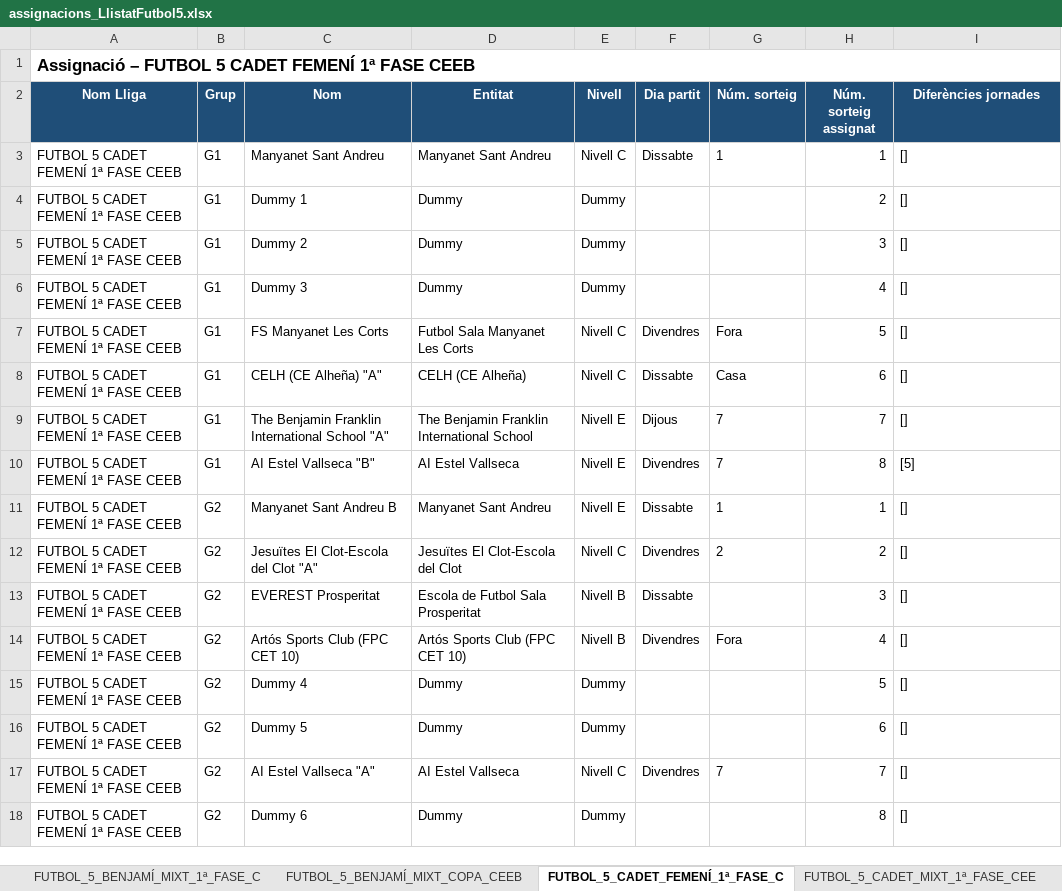
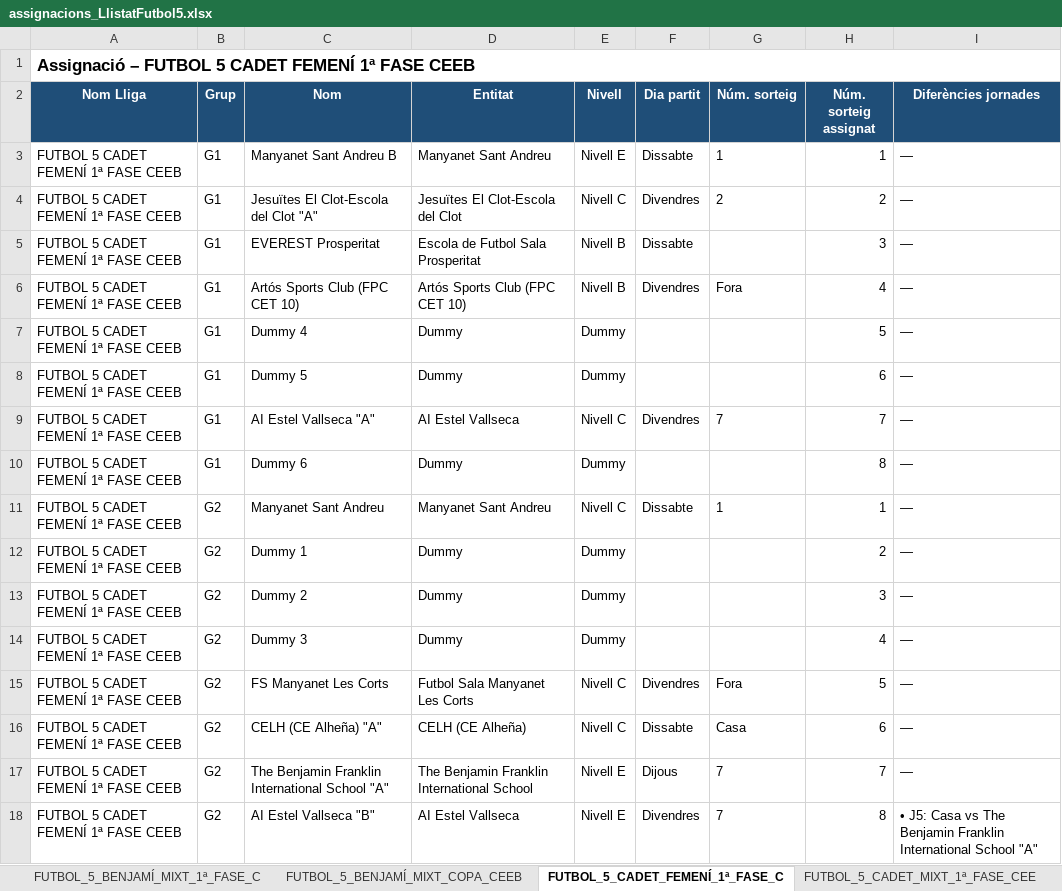
Before and after one commit to guillemmerino/calendaritzacions, an Excel workbook: assignacions_LlistatFutbol5.xlsx, sheet FUTBOL_5_CADET_FEMENÍ_1ª_FASE_C, drawn as a sheet; values as stored, in another font and other column widths than the file's, no borders; conditional formats not drawn; removed rows and columns are numbered as before the commit, all else as after; the diff names each change by its address in the sheet, - before the commit and + after, or states it on an @@ line.

```diff
--- a/assignacions_LlistatFutbol5.xlsx (sheet FUTBOL_5_CADET_FEMENÍ_1ª_FASE_C)
+++ b/assignacions_LlistatFutbol5.xlsx (sheet FUTBOL_5_CADET_FEMENÍ_1ª_FASE_C)
+row 3: FUTBOL 5 CADET FEMENÍ 1ª FASE CEEB | G1 | Manyanet Sant Andreu B | Manyanet Sant Andreu | Nivell E | Dissabte | 1 | 1 | —
+row 4: FUTBOL 5 CADET FEMENÍ 1ª FASE CEEB | G1 | Jesuïtes El Clot-Escola del Clot "A" | Jesuïtes El Clot-Escola del Clot | Nivell C | Divendres | 2 | 2 | —
+row 5: FUTBOL 5 CADET FEMENÍ 1ª FASE CEEB | G1 | EVEREST Prosperitat | Escola de Futbol Sala Prosperitat | Nivell B | Dissabte |  | 3 | —
+row 6: FUTBOL 5 CADET FEMENÍ 1ª FASE CEEB | G1 | Artós Sports Club (FPC CET 10) | Artós Sports Club (FPC CET 10) | Nivell B | Divendres | Fora | 4 | —
+row 7: FUTBOL 5 CADET FEMENÍ 1ª FASE CEEB | G1 | Dummy 4 | Dummy | Dummy |  |  | 5 | —
+row 8: FUTBOL 5 CADET FEMENÍ 1ª FASE CEEB | G1 | Dummy 5 | Dummy | Dummy |  |  | 6 | —
+row 9: FUTBOL 5 CADET FEMENÍ 1ª FASE CEEB | G1 | AI Estel Vallseca "A" | AI Estel Vallseca | Nivell C | Divendres | 7 | 7 | —
+row 10: FUTBOL 5 CADET FEMENÍ 1ª FASE CEEB | G1 | Dummy 6 | Dummy | Dummy |  |  | 8 | —
-B11:B18 (Grup): G1
+B11:B18 (Grup): G2
-I11:I17 (Diferències jornades): []
+I11:I17 (Diferències jornades): —
-I18 (Diferències jornades): [5]
+I18 (Diferències jornades): • J5: Casa vs The Benjamin Franklin International School "A"
-row 11: FUTBOL 5 CADET FEMENÍ 1ª FASE CEEB | G2 | Manyanet Sant Andreu B | Manyanet Sant Andreu | Nivell E | Dissabte | 1 | 1 | []
-row 12: FUTBOL 5 CADET FEMENÍ 1ª FASE CEEB | G2 | Jesuïtes El Clot-Escola del Clot "A" | Jesuïtes El Clot-Escola del Clot | Nivell C | Divendres | 2 | 2 | []
-row 13: FUTBOL 5 CADET FEMENÍ 1ª FASE CEEB | G2 | EVEREST Prosperitat | Escola de Futbol Sala Prosperitat | Nivell B | Dissabte |  | 3 | []
-row 14: FUTBOL 5 CADET FEMENÍ 1ª FASE CEEB | G2 | Artós Sports Club (FPC CET 10) | Artós Sports Club (FPC CET 10) | Nivell B | Divendres | Fora | 4 | []
-row 15: FUTBOL 5 CADET FEMENÍ 1ª FASE CEEB | G2 | Dummy 4 | Dummy | Dummy |  |  | 5 | []
-row 16: FUTBOL 5 CADET FEMENÍ 1ª FASE CEEB | G2 | Dummy 5 | Dummy | Dummy |  |  | 6 | []
-row 17: FUTBOL 5 CADET FEMENÍ 1ª FASE CEEB | G2 | AI Estel Vallseca "A" | AI Estel Vallseca | Nivell C | Divendres | 7 | 7 | []
-row 18: FUTBOL 5 CADET FEMENÍ 1ª FASE CEEB | G2 | Dummy 6 | Dummy | Dummy |  |  | 8 | []
```
Also changed, not shown: sheet Incidències, sheet FUTBOL_5_BENJAMÍ_MIXT_1ª_FASE_C, sheet FUTBOL_5_ALEVÍ_MIXT_1ª_FASE_CEE, sheet FUTBOL_5_PREBENJAMÍ_MIXT_1ª_FAS, sheet FUTBOL_5_PREALEVÍ_MIXT_1ª_FASE_, sheet FUTBOL_5_PREINFANTIL_MIXT_1ª_FA, 19 more sheets, 22 other files.
